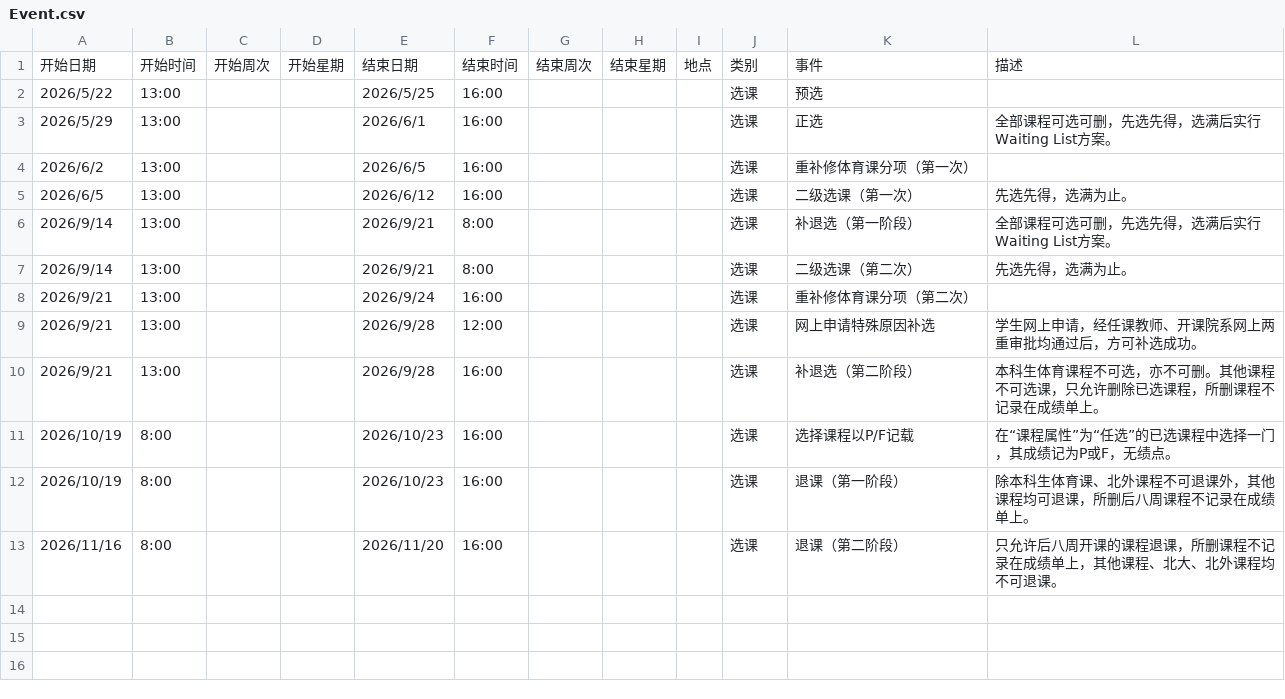
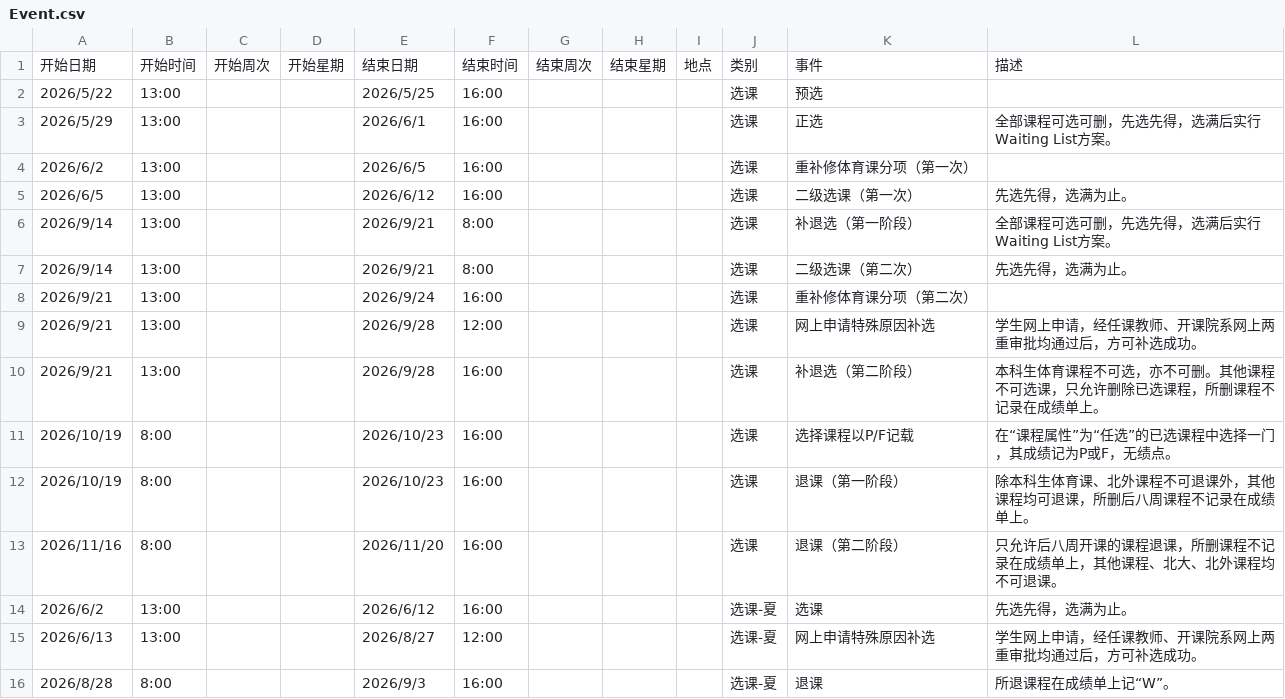
Before and after one commit to THUDEPN31/THUDEPN31.github.io, a CSV file: INDEX/schedule/Event.csv, drawn as a sheet; the diff names each change by its address in the sheet, - before the commit and + after, or states it on an @@ line.

```diff
--- a/INDEX/schedule/Event.csv
+++ b/INDEX/schedule/Event.csv
+row 14: 2026/6/2 | 13:00 |  |  | 2026/6/12 | 16:00 |  |  |  | 选课-夏 | 选课 | 先选先得，选满为止。
+row 15: 2026/6/13 | 13:00 |  |  | 2026/8/27 | 12:00 |  |  |  | 选课-夏 | 网上申请特殊原因补选 | 学生网上申请，经任课教师、开课院系网上两重审批均通过后，方可补选成功。
+row 16: 2026/8/28 | 8:00 |  |  | 2026/9/3 | 16:00 |  |  |  | 选课-夏 | 退课 | 所退课程在成绩单上记“W”。
```
Also changed, not shown: 3 other files.
